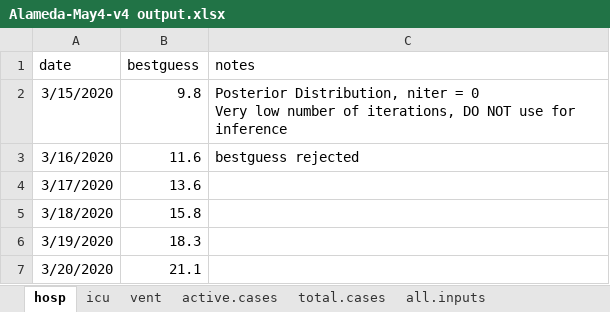
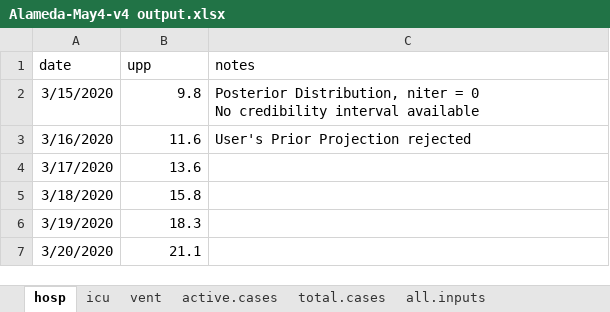
Before and after one commit to LocalEpi/LEMMA, an Excel workbook: vignettes/Alameda-May4-v4 output.xlsx, sheet hosp, drawn as a sheet; only a part is shown; values as stored, in another font and other column widths than the file's, no borders; ↵ is a line break in a cell; the diff names each change by its address in the sheet, - before the commit and + after, or states it on an @@ line.

```diff
--- a/vignettes/Alameda-May4-v4 output.xlsx (sheet hosp)
+++ b/vignettes/Alameda-May4-v4 output.xlsx (sheet hosp)
-B1: bestguess
+B1: upp
-C2 (notes): …= 0 ↵ Very low number of iterations, DO NOT use for inference
+C2 (notes): …= 0 ↵ No credibility interval available
-C3 (notes): bestguess rejected
+C3 (notes): User's Prior Projection rejected
```
Also changed, not shown: sheet all.inputs, sheet active.cases, sheet total.cases, sheet icu, sheet vent, inst/extdata/SF-April13.xlsx, vignettes/Alameda-May4-v5 output.xlsx, 23 other files.
